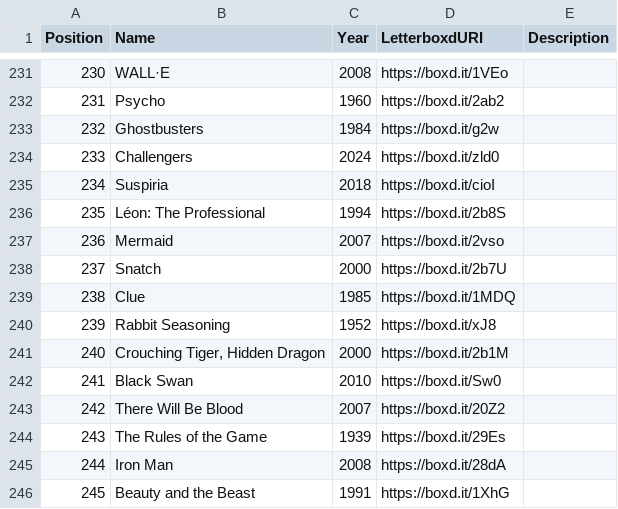
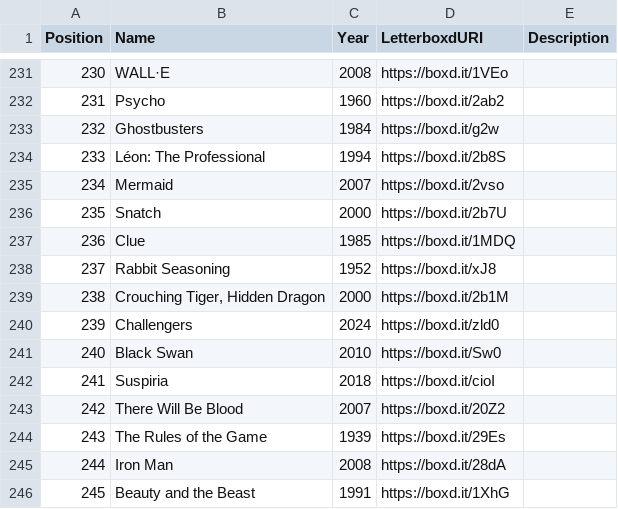
Before and after one commit to MrHen/movie-sorter, a CSV file: rankings.csv, drawn as a sheet; only a part is shown, gaps mark what is left out; the diff covers the shown part only.

```diff
--- a/rankings.csv
+++ b/rankings.csv
@@ -233,11 +233,11 @@ Position,Name,Year,LetterboxdURI,Description
 232,Ghostbusters,1984,https://boxd.it/g2w,
-233,Challengers,2024,https://boxd.it/zld0,
-234,Suspiria,2018,https://boxd.it/cioI,
-235,Léon: The Professional,1994,https://boxd.it/2b8S,
-236,Mermaid,2007,https://boxd.it/2vso,
-237,Snatch,2000,https://boxd.it/2b7U,
-238,Clue,1985,https://boxd.it/1MDQ,
-239,Rabbit Seasoning,1952,https://boxd.it/xJ8,
-240,"Crouching Tiger, Hidden Dragon",2000,https://boxd.it/2b1M,
-241,Black Swan,2010,https://boxd.it/Sw0,
+233,Léon: The Professional,1994,https://boxd.it/2b8S,
+234,Mermaid,2007,https://boxd.it/2vso,
+235,Snatch,2000,https://boxd.it/2b7U,
+236,Clue,1985,https://boxd.it/1MDQ,
+237,Rabbit Seasoning,1952,https://boxd.it/xJ8,
+238,"Crouching Tiger, Hidden Dragon",2000,https://boxd.it/2b1M,
+239,Challengers,2024,https://boxd.it/zld0,
+240,Black Swan,2010,https://boxd.it/Sw0,
+241,Suspiria,2018,https://boxd.it/cioI,
 242,There Will Be Blood,2007,https://boxd.it/20Z2,
```
Also changed, not shown: 60 edited cells elsewhere in this file, 1 other file.
